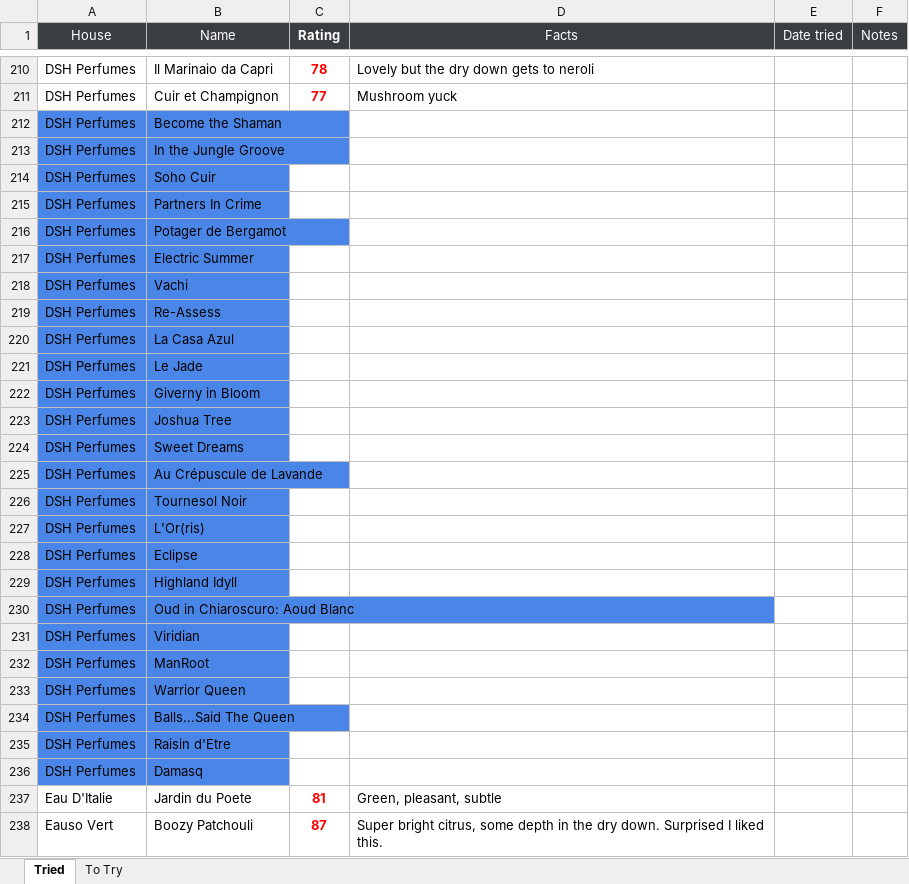
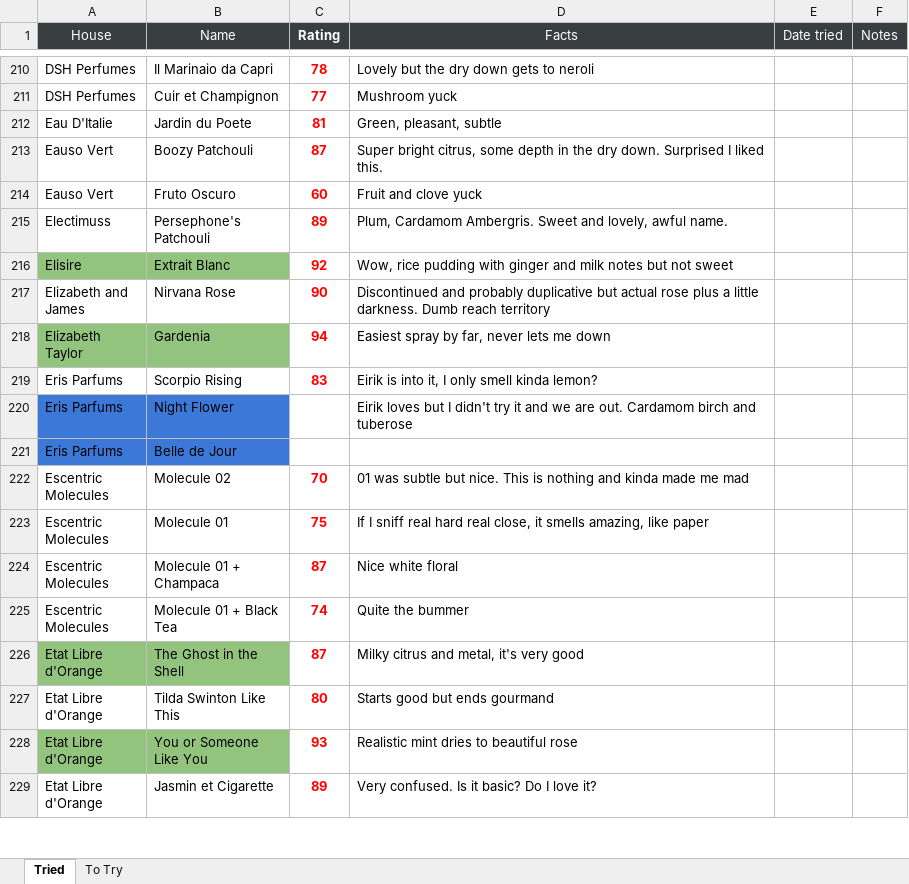
Before and after one commit to kreher124/Perfume, an Excel workbook: data/FRAGRANCES.xlsx, sheet Tried, drawn as a sheet; only a part is shown, gaps mark what is left out; the shorter side is filled out with more unchanged rows; values as stored, in another font and other column widths than the file's, no borders; charts and pictures not drawn; removed rows and columns are numbered as before the commit, all else as after; the diff covers the shown part only; the diff names each change by its address in the sheet, - before the commit and + after, or states it on an @@ line.

```diff
--- a/data/FRAGRANCES.xlsx (sheet Tried)
+++ b/data/FRAGRANCES.xlsx (sheet Tried)
-row 212: DSH Perfumes | Become the Shaman
-row 213: DSH Perfumes | In the Jungle Groove
-row 214: DSH Perfumes | Soho Cuir
-row 215: DSH Perfumes | Partners In Crime
@@ row 216 moved to row 732: DSH Perfumes @@
-row 217: DSH Perfumes | Electric Summer
-row 218: DSH Perfumes | Vachi
-row 219: DSH Perfumes | Re-Assess
-row 220: DSH Perfumes | La Casa Azul
-row 221: DSH Perfumes | Le Jade
-row 222: DSH Perfumes | Giverny in Bloom
-row 223: DSH Perfumes | Joshua Tree
-row 224: DSH Perfumes | Sweet Dreams
-row 225: DSH Perfumes | Au Crépuscule de Lavande
-row 226: DSH Perfumes | Tournesol Noir
-row 227: DSH Perfumes | L'Or(ris)
-row 228: DSH Perfumes | Eclipse
-row 229: DSH Perfumes | Highland Idyll
-row 230: DSH Perfumes | Oud in Chiaroscuro: Aoud Blanc
-row 231: DSH Perfumes | Viridian
-row 232: DSH Perfumes | ManRoot
-row 233: DSH Perfumes | Warrior Queen
-row 234: DSH Perfumes | Balls...Said The Queen
-row 235: DSH Perfumes | Raisin d'Etre
-row 236: DSH Perfumes | Damasq
```
Also changed, not shown: 28 added rows elsewhere in this sheet.
